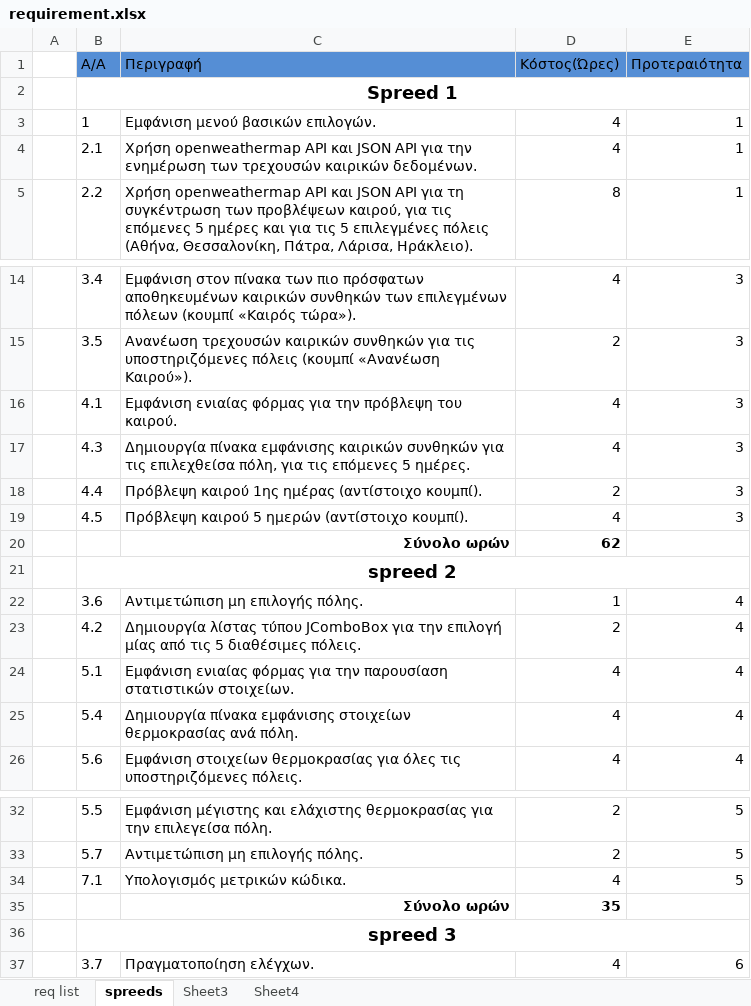
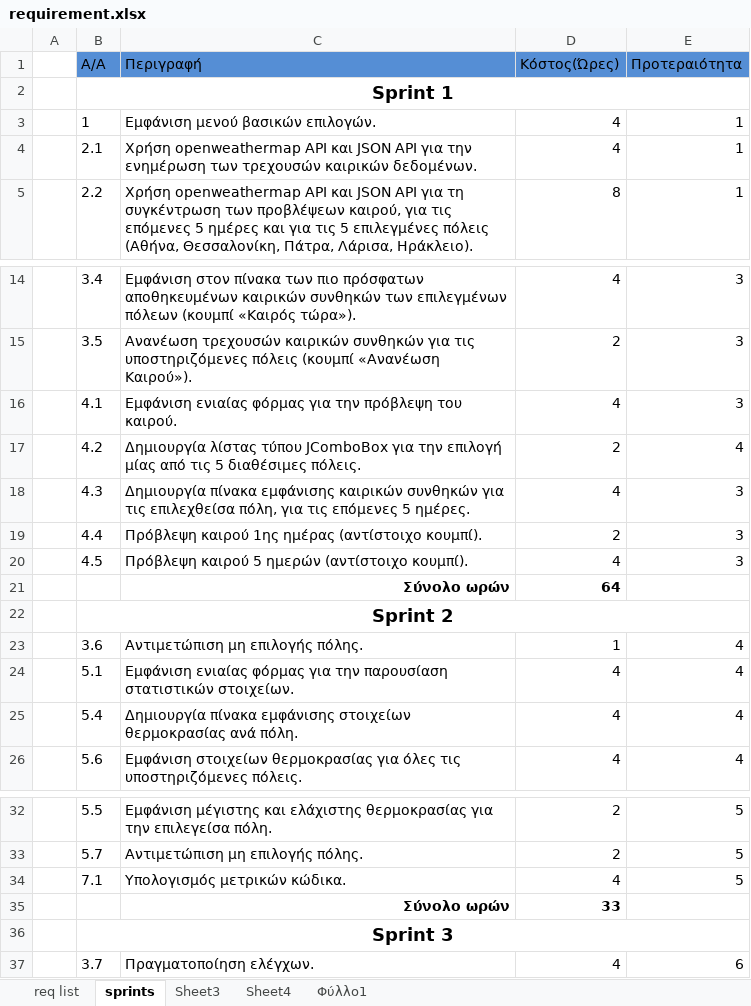
Before and after one commit to saggelopoulos/eweather, an Excel workbook: documents/requirement.xlsx, sheet sprints, drawn as a sheet; only a part is shown, gaps mark what is left out; values as stored, in another font and other column widths than the file's, no borders; addresses are those after the commit; the diff names each change by its address in the sheet, - before the commit and + after, or states it on an @@ line.

```diff
--- a/documents/requirement.xlsx (sheet sprints)
+++ b/documents/requirement.xlsx (sheet sprints)
-sheet tab: spreeds
+sheet tab: sprints
+sheet tab: Φύλλο1
-B2 (A/A): Spreed 1
+B2 (A/A): Sprint 1
@@ row 23 moved to row 17: 4.2 @@
-D21 (Κόστος(Ώρες)): 62
+D21 (Κόστος(Ώρες)): 64
-B22 (A/A): spreed 2
+B22 (A/A): Sprint 2
-D35 (Κόστος(Ώρες)): 35
+D35 (Κόστος(Ώρες)): 33
-B36 (A/A): spreed 3
+B36 (A/A): Sprint 3
```
Also changed, not shown: 4 other files.
